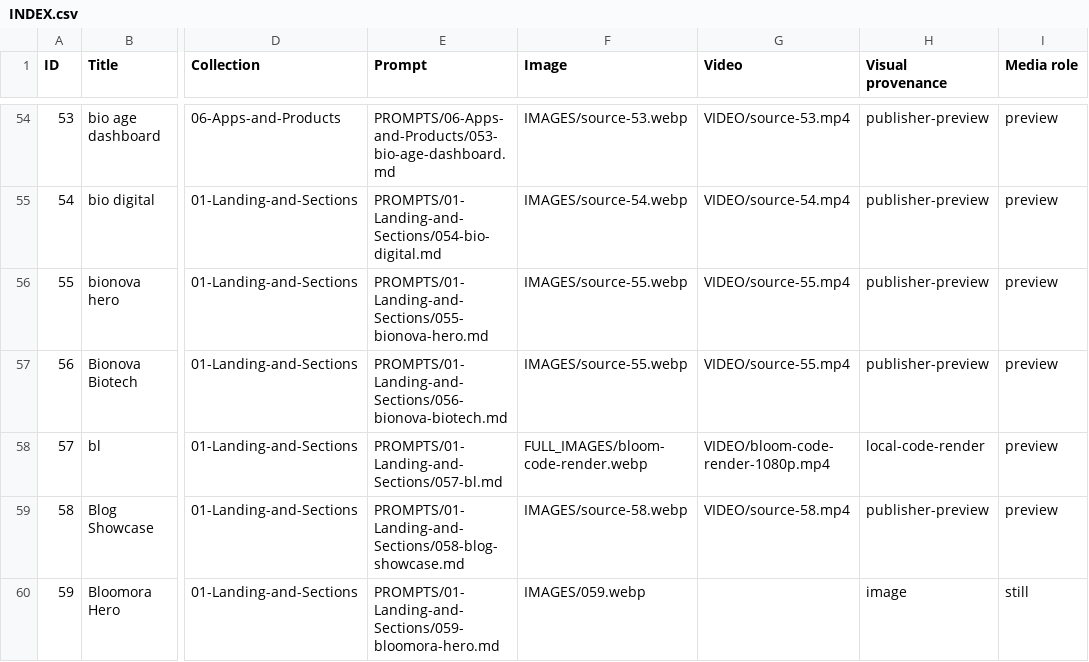
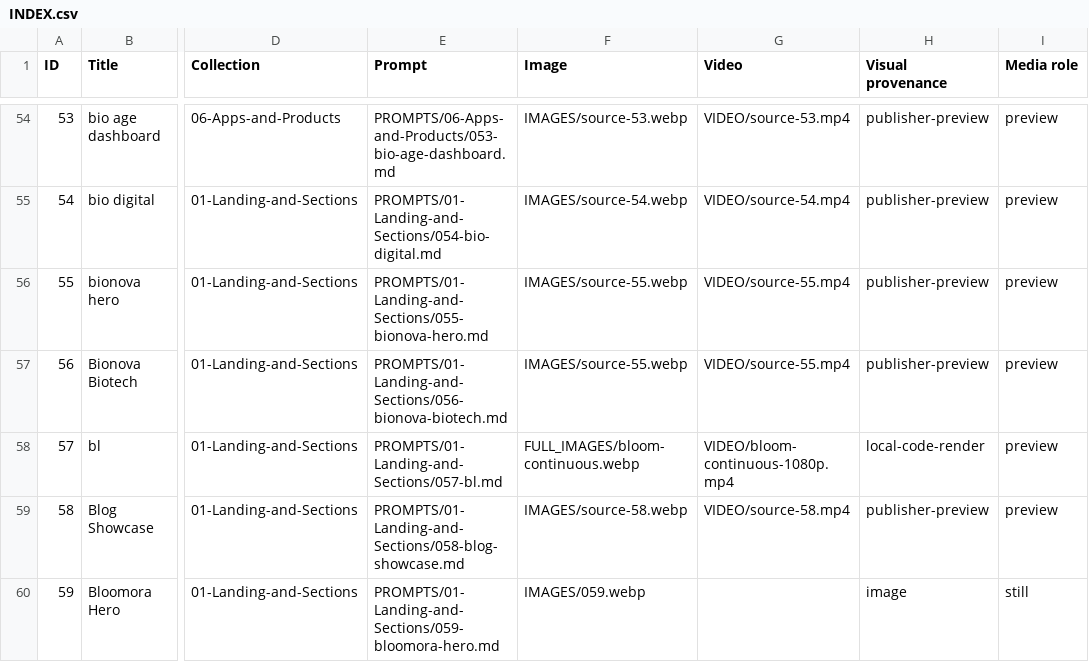
Before and after one commit to T-rex-G/Form-Atlas-Atelier, a CSV file: INDEX.csv, drawn as a sheet; only a part is shown, gaps mark what is left out; the diff names each change by its address in the sheet, - before the commit and + after, or states it on an @@ line.

```diff
--- a/INDEX.csv
+++ b/INDEX.csv
-F58 (Image): FULL_IMAGES/bloom-code-render.webp
+F58 (Image): FULL_IMAGES/bloom-continuous.webp
-G58 (Video): VIDEO/bloom-code-render-1080p.mp4
+G58 (Video): VIDEO/bloom-continuous-1080p.mp4
```
Also changed, not shown: 28 other files.
